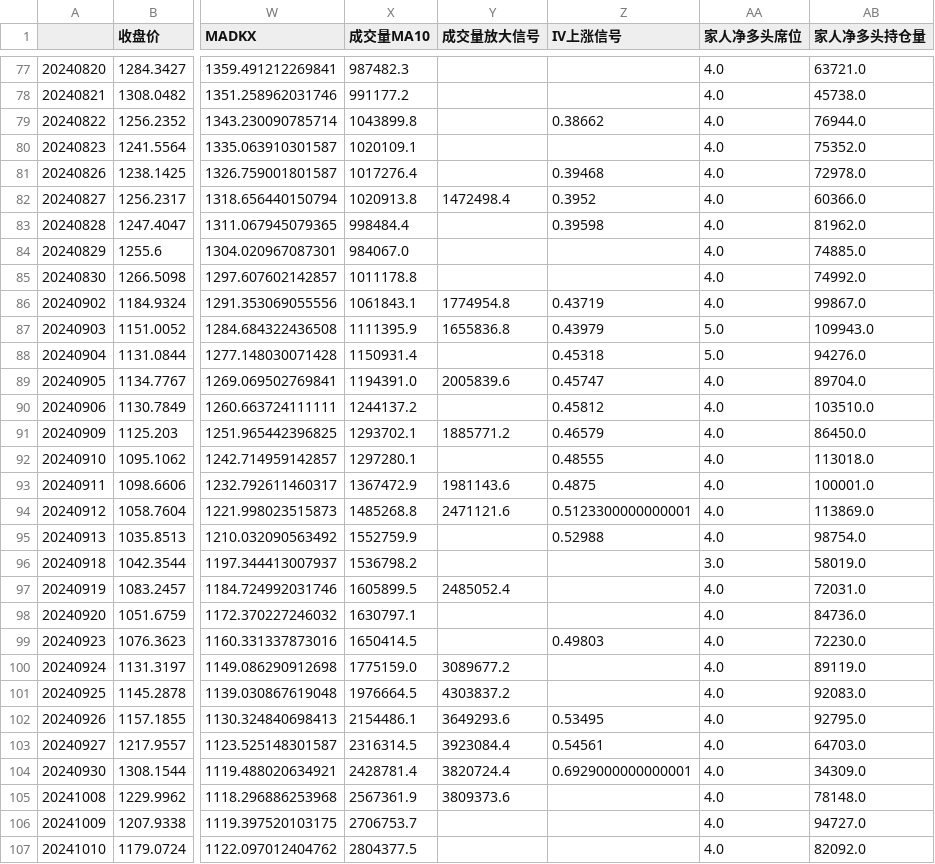
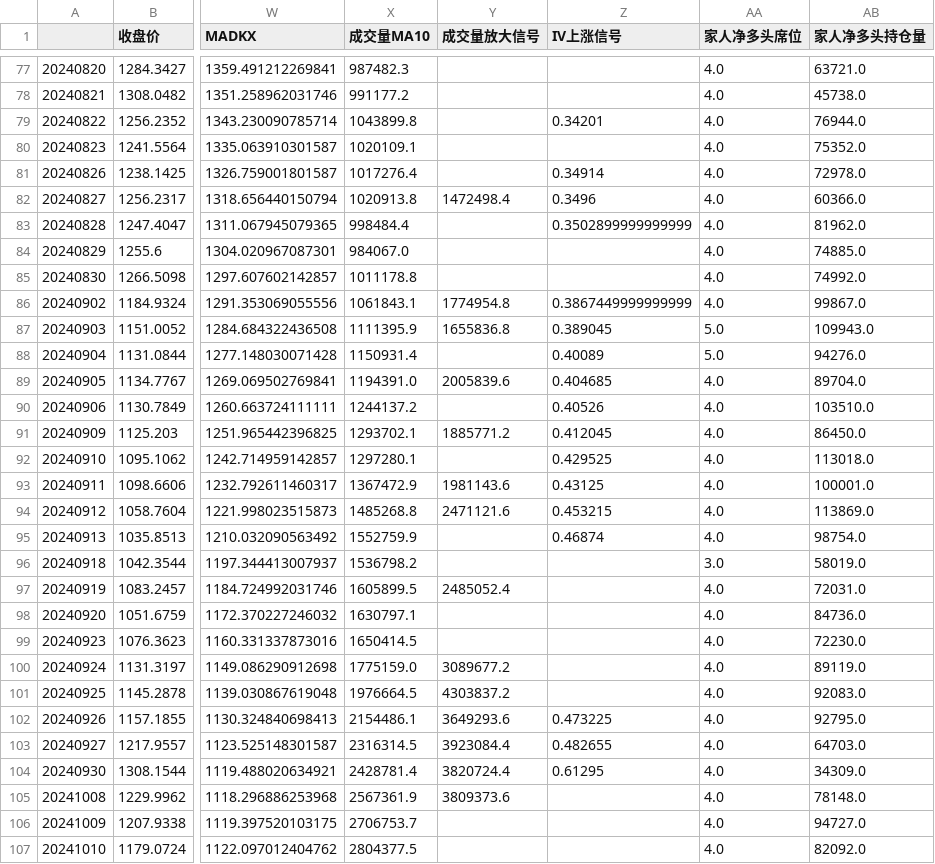
Before and after one commit to liuhengcnb/futures-charts, a CSV file: data/工业品-建材 玻璃FG 行情图表数据.csv, drawn as a sheet; only a part is shown, gaps mark what is left out; the diff covers the shown part only; the diff names each change by its address in the sheet, - before the commit and + after, or states it on an @@ line.

```diff
--- a/data/工业品-建材 玻璃FG 行情图表数据.csv
+++ b/data/工业品-建材 玻璃FG 行情图表数据.csv
-Z79 (IV上涨信号): 0.38662
+Z79 (IV上涨信号): 0.34201
-Z81 (IV上涨信号): 0.39468
+Z81 (IV上涨信号): 0.34914
-Z82 (IV上涨信号): 0.3952
+Z82 (IV上涨信号): 0.3496
-Z83 (IV上涨信号): 0.39598
+Z83 (IV上涨信号): 0.3502899999999999
-Z86 (IV上涨信号): 0.43719
+Z86 (IV上涨信号): 0.3867449999999999
-Z87 (IV上涨信号): 0.43979
+Z87 (IV上涨信号): 0.389045
-Z88 (IV上涨信号): 0.45318
+Z88 (IV上涨信号): 0.40089
-Z89 (IV上涨信号): 0.45747
+Z89 (IV上涨信号): 0.404685
-Z90 (IV上涨信号): 0.45812
+Z90 (IV上涨信号): 0.40526
-Z91 (IV上涨信号): 0.46579
+Z91 (IV上涨信号): 0.412045
-Z92 (IV上涨信号): 0.48555
+Z92 (IV上涨信号): 0.429525
-Z93 (IV上涨信号): 0.4875
+Z93 (IV上涨信号): 0.43125
-Z94 (IV上涨信号): 0.5123300000000001
+Z94 (IV上涨信号): 0.453215
-Z95 (IV上涨信号): 0.52988
+Z95 (IV上涨信号): 0.46874
-Z99 (IV上涨信号): 0.49803
+Z99 (IV上涨信号): (empty)
-Z102 (IV上涨信号): 0.53495
+Z102 (IV上涨信号): 0.473225
-Z103 (IV上涨信号): 0.54561
+Z103 (IV上涨信号): 0.482655
-Z104 (IV上涨信号): 0.6929000000000001
+Z104 (IV上涨信号): 0.61295
```
Also changed, not shown: 111 edited cells elsewhere in this file, data/农产品-软商品 鸡蛋JD 行情图表数据.csv, data/工业品-建材 螺纹钢RB 行情图表数据.csv, 40 other files.
